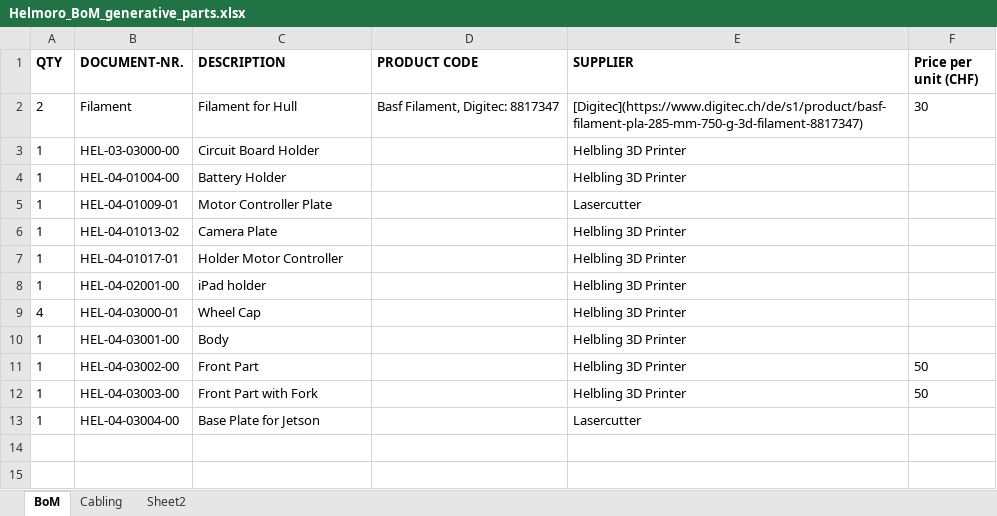
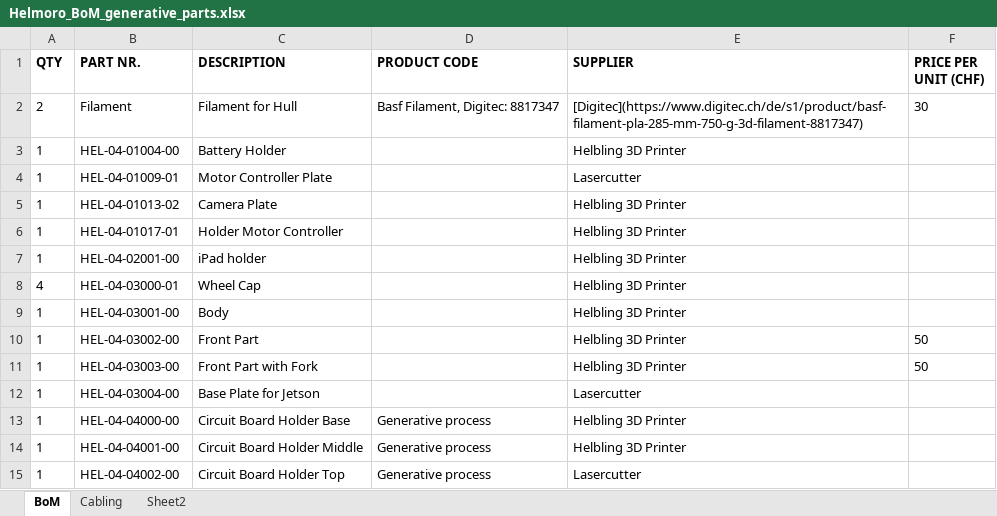
Before and after one commit to Helbling-Technik/HelMoRo, an Excel workbook: docs/hardware/Helmoro_BoM_generative_parts.xlsx, sheet BoM, drawn as a sheet; values as stored, in another font and other column widths than the file's, no borders; conditional formats and table styles not drawn; removed rows and columns are numbered as before the commit, all else as after; the diff names each change by its address in the sheet, - before the commit and + after, or states it on an @@ line.

```diff
--- a/docs/hardware/Helmoro_BoM_generative_parts.xlsx (sheet BoM)
+++ b/docs/hardware/Helmoro_BoM_generative_parts.xlsx (sheet BoM)
-B1: DOCUMENT-NR.
+B1: PART NR.
-F1: Price per unit (CHF)
+F1: PRICE PER UNIT (CHF)
-row 3: 1 | HEL-03-03000-00 | Circuit Board Holder |  | Helbling 3D Printer
+row 13: 1 | HEL-04-04000-00 | Circuit Board Holder Base | Generative process | Helbling 3D Printer
+row 14: 1 | HEL-04-04001-00 | Circuit Board Holder Middle | Generative process | Helbling 3D Printer
+row 15: 1 | HEL-04-04002-00 | Circuit Board Holder Top | Generative process | Lasercutter
```
Also changed, not shown: docs/hardware/Helmoro_BoM_electronics.xlsx, docs/hardware/Helmoro_BoM_fasteners.xlsx, 13 other files.
